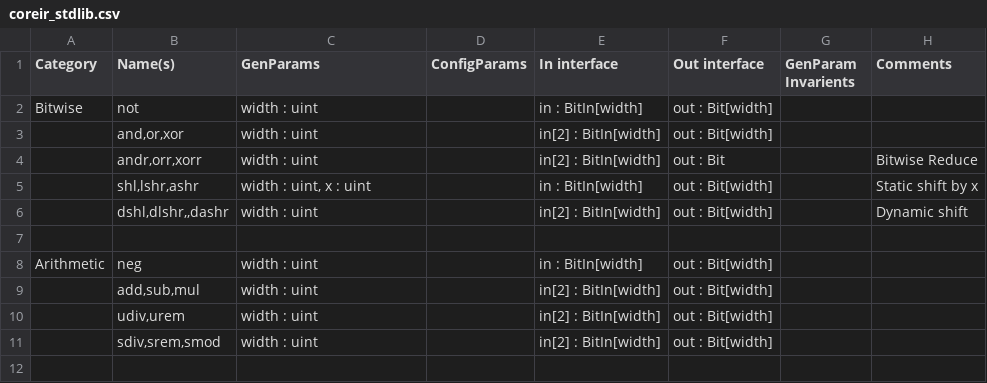
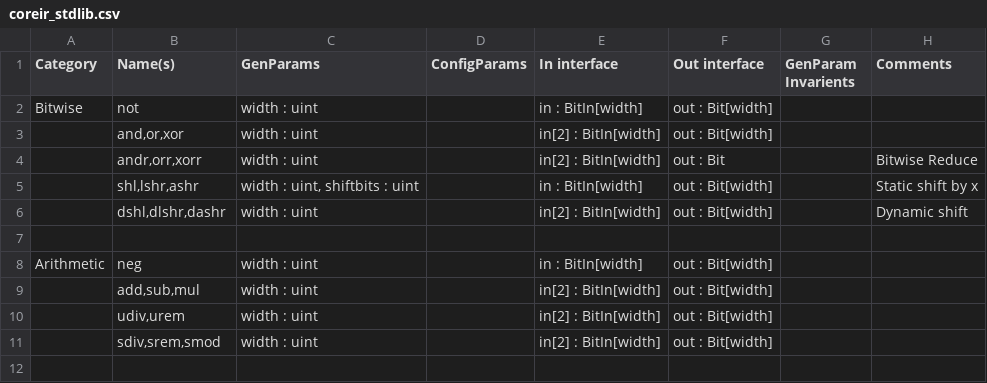
Before and after one commit to StanfordAHA/Primitives, a CSV file: coreir_stdlib.csv, drawn as a sheet; only a part is shown.

Commit message:
Update coreir_stdlib.csv

```diff
--- a/coreir_stdlib.csv
+++ b/coreir_stdlib.csv
@@ -4,4 +4,4 @@ Bitwise,not,width : uint,,in : BitIn[width],out : Bit[width],,
 ,"andr,orr,xorr",width : uint,,in[2] : BitIn[width],out : Bit,,Bitwise Reduce
-,"shl,lshr,ashr","width : uint, x : uint",,in : BitIn[width],out : Bit[width],,Static shift by x
-,"dshl,dlshr,,dashr ",width : uint,,in[2] : BitIn[width],out : Bit[width],,Dynamic shift
+,"shl,lshr,ashr","width : uint, shiftbits : uint",,in : BitIn[width],out : Bit[width],,Static shift by x
+,"dshl,dlshr,dashr ",width : uint,,in[2] : BitIn[width],out : Bit[width],,Dynamic shift
 ,,,,,,,
```
